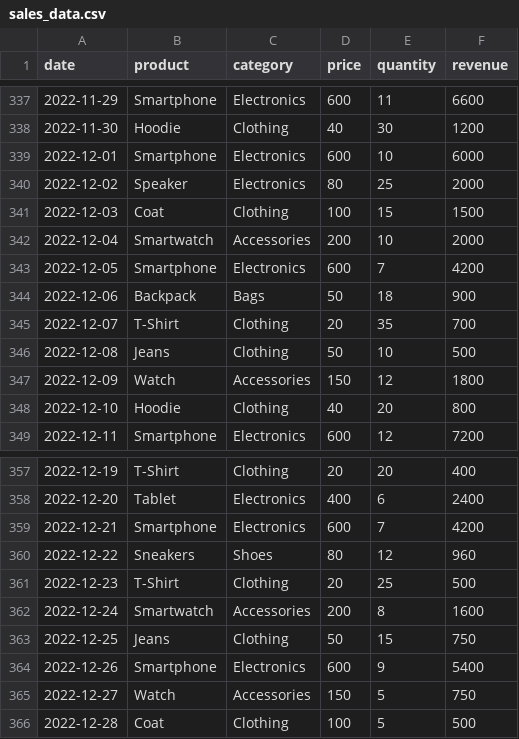
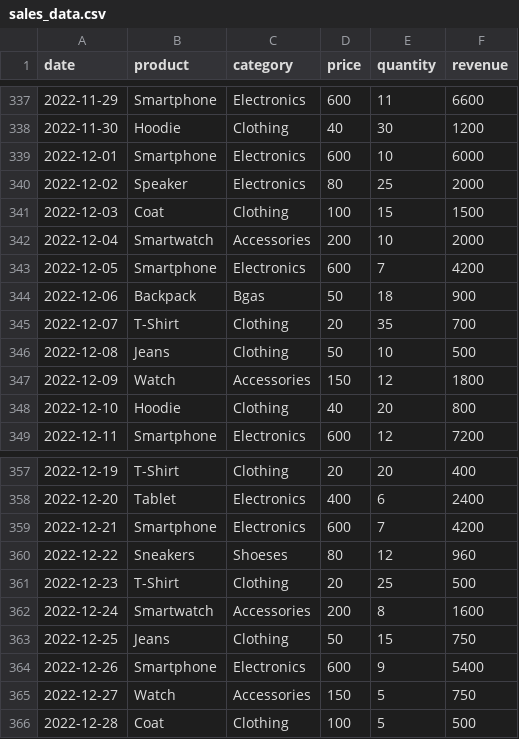
Before and after one commit to intern2grow/sales-data-analysis, a CSV file: sales_data.csv, drawn as a sheet; only a part is shown, gaps mark what is left out; the diff covers the shown part only.

```diff
--- a/sales_data.csv
+++ b/sales_data.csv
@@ -343,3 +343,3 @@ date,product,category,price,quantity,revenue
 2022-12-05,Smartphone,Electronics,600,7,4200
-2022-12-06,Backpack,Bags,50,18,900
+2022-12-06,Backpack,Bgas,50,18,900
 2022-12-07,T-Shirt,Clothing,20,35,700
@@ -359,3 +359,3 @@ date,product,category,price,quantity,revenue
 2022-12-21,Smartphone,Electronics,600,7,4200
-2022-12-22,Sneakers,Shoes,80,12,960
+2022-12-22,Sneakers,Shoeses,80,12,960
 2022-12-23,T-Shirt,Clothing,20,25,500
```
Also changed, not shown: 5 edited cells elsewhere in this file, 1 other file.
